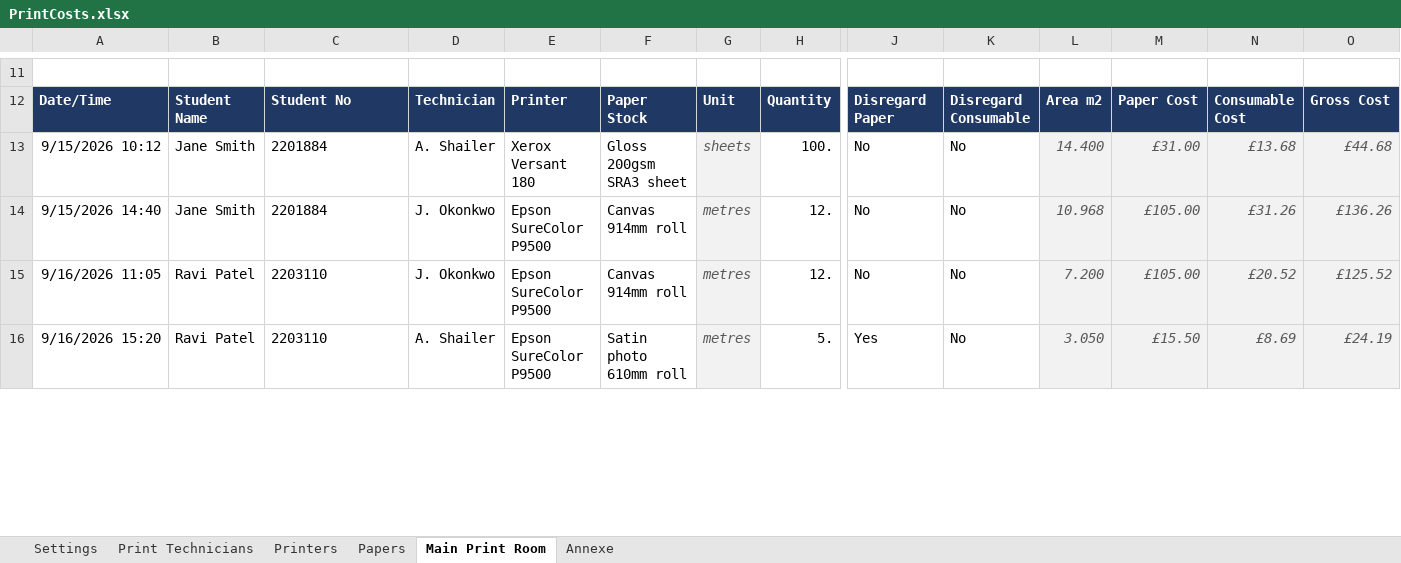
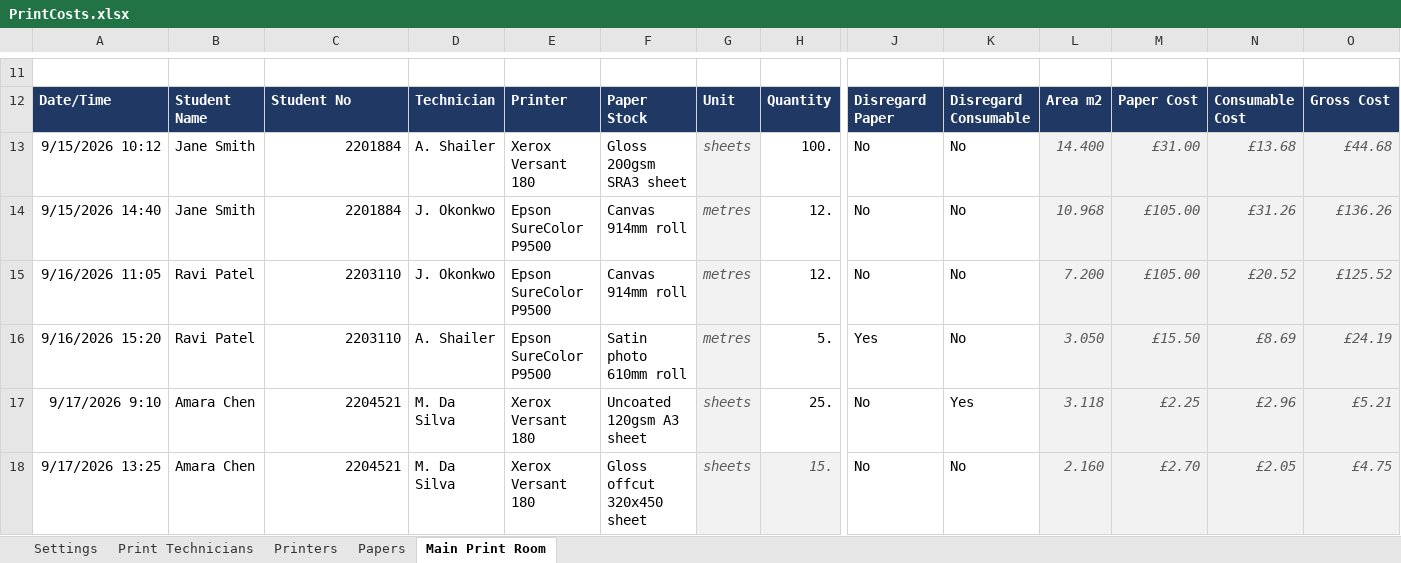
Before and after one commit to Adasha/PrintJob, an Excel workbook: src/PrintCosts.xlsx, sheet Main Print Room, drawn as a sheet; only a part is shown, gaps mark what is left out; values as stored, in another font and other column widths than the file's, no borders; table styles not drawn; rows hold the shown columns only; the diff covers the shown part only; the diff names each change by its address in the sheet, - before the commit and + after, or states it on an @@ line.

```diff
--- a/src/PrintCosts.xlsx (sheet Main Print Room)
+++ b/src/PrintCosts.xlsx (sheet Main Print Room)
-sheet tab: Annexe
-C13:C16 alignment: left
+C13:C16 alignment: right
+row 17: 9/17/2026 9:10 | Amara Chen | 2204521 | M. Da Silva | Xerox Versant 180 | Uncoated 120gsm A3 sheet | sheets | 25. | No | Yes | 3.118 | £2.25 | £2.96 | £5.21
+row 18: 9/17/2026 13:25 | Amara Chen | 2204521 | M. Da Silva | Xerox Versant 180 | Gloss offcut 320x450 sheet | sheets | 15. | No | No | 2.160 | £2.70 | £2.05 | £4.75
```
Also changed, not shown: 5 added rows, 4 edited cells and cell formats elsewhere in this sheet, hidden cells, 2 other files.
